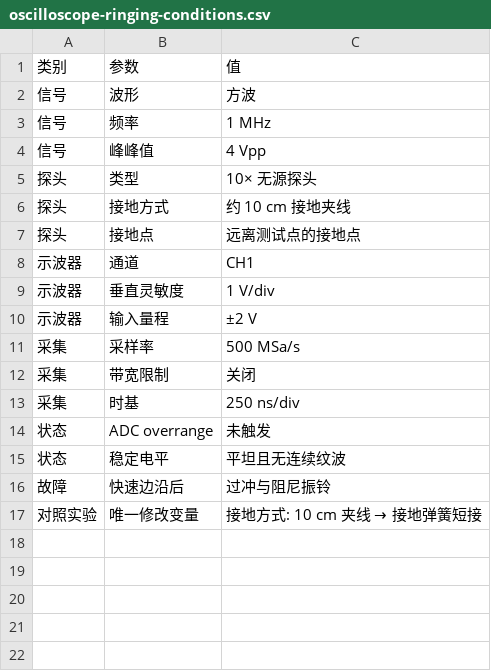
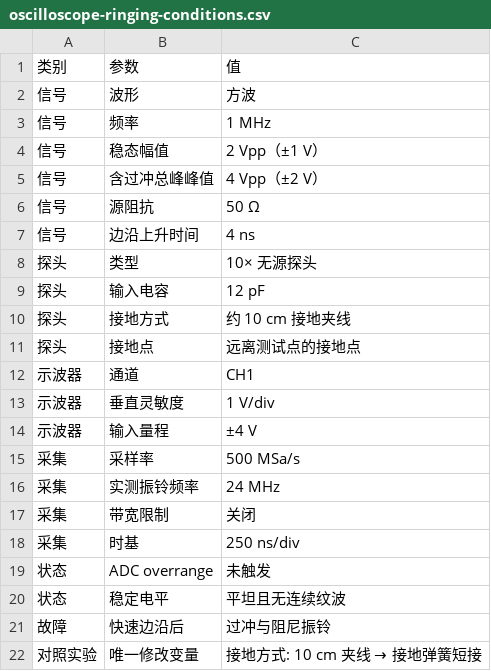
Before and after one commit to adsa333/LabChronos, a CSV file: src/data/presets/assets/oscilloscope-ringing-conditions.csv, drawn as a sheet.

```diff
--- a/src/data/presets/assets/oscilloscope-ringing-conditions.csv
+++ b/src/data/presets/assets/oscilloscope-ringing-conditions.csv
@@ -3,4 +3,8 @@
 信号,频率,1 MHz
-信号,峰峰值,4 Vpp
+信号,稳态幅值,2 Vpp（±1 V）
+信号,含过冲总峰峰值,4 Vpp（±2 V）
+信号,源阻抗,50 Ω
+信号,边沿上升时间,4 ns
 探头,类型,10× 无源探头
+探头,输入电容,12 pF
 探头,接地方式,约 10 cm 接地夹线
@@ -9,4 +13,5 @@
 示波器,垂直灵敏度,1 V/div
-示波器,输入量程,±2 V
+示波器,输入量程,±4 V
 采集,采样率,500 MSa/s
+采集,实测振铃频率,24 MHz
 采集,带宽限制,关闭
```
Also changed, not shown: src/data/presets/assets/ai-training-nan-conditions.csv, src/data/presets/assets/gel-electrophoresis-smearing-conditions.csv, 13 other files.
